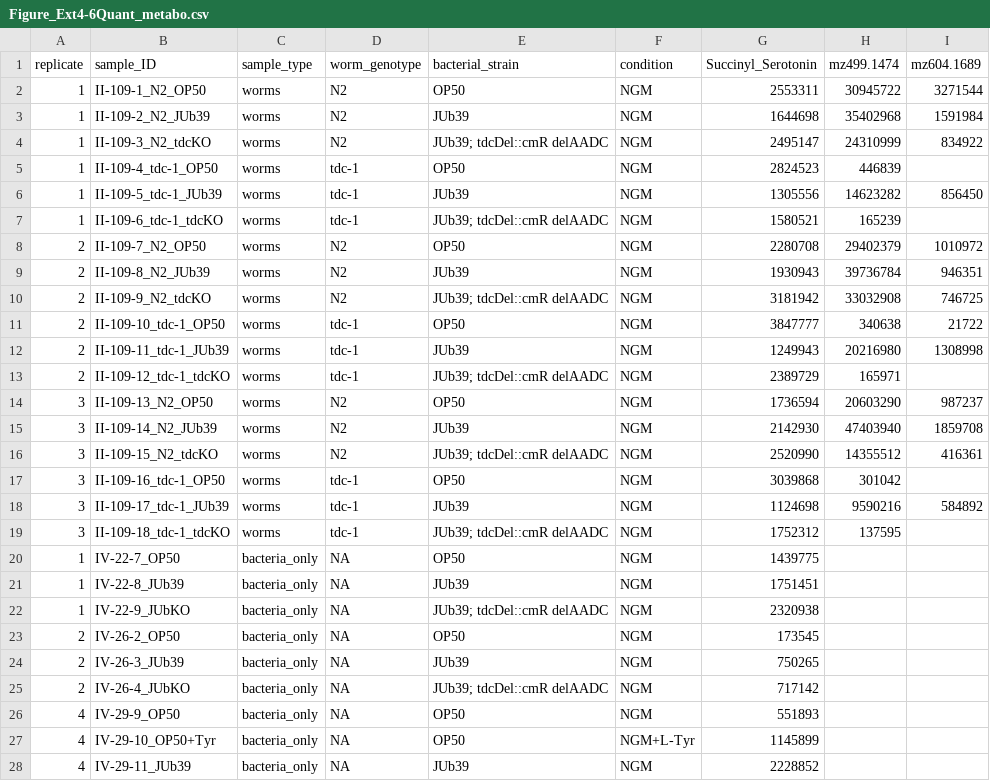
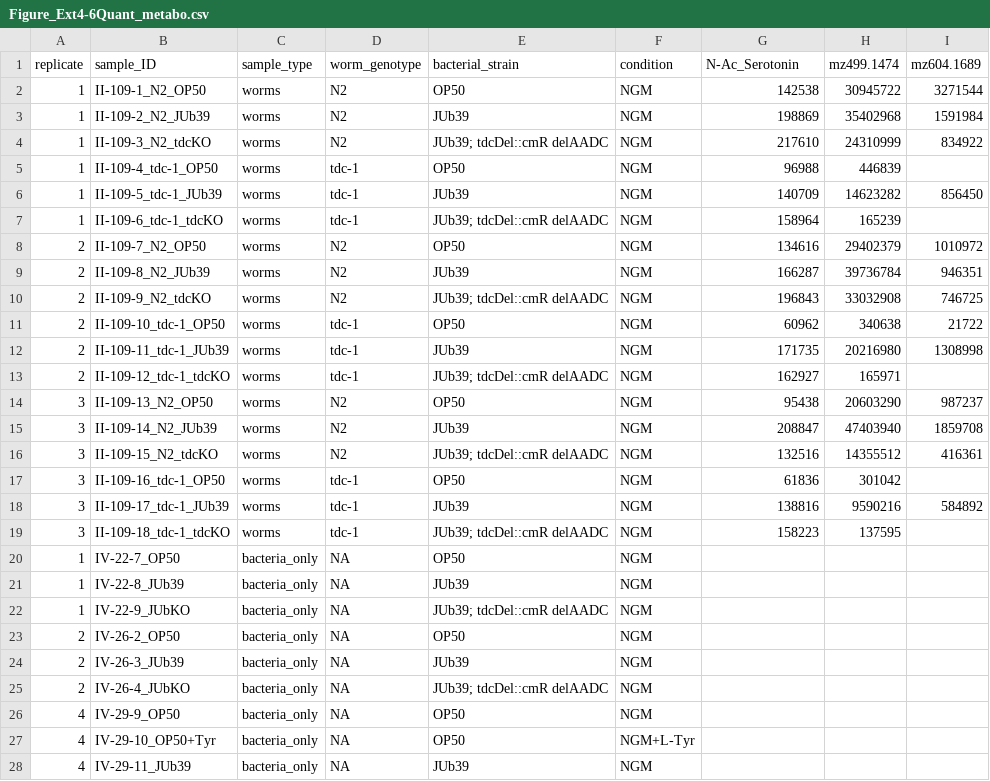
Before and after one commit to SenguptaLab/ProvidenciaChemo, a CSV file: extdata/Figure_Ext4-6Quant_metabo.csv, drawn as a sheet; only a part is shown; the diff covers the shown part only.

```diff
--- a/extdata/Figure_Ext4-6Quant_metabo.csv
+++ b/extdata/Figure_Ext4-6Quant_metabo.csv
@@ -1,28 +1,28 @@
-replicate,sample_ID,sample_type,worm_genotype,bacterial_strain,condition,Succinyl_Serotonin,mz499.1474,mz604.1689
-1,II-109-1_N2_OP50,worms,N2,OP50,NGM,2553311,30945722,3271544
-1,II-109-2_N2_JUb39,worms,N2,JUb39,NGM,1644698,35402968,1591984
-1,II-109-3_N2_tdcKO,worms,N2,JUb39; tdcDel::cmR delAADC,NGM,2495147,24310999,834922
-1,II-109-4_tdc-1_OP50,worms,tdc-1,OP50,NGM,2824523,446839,
-1,II-109-5_tdc-1_JUb39,worms,tdc-1,JUb39,NGM,1305556,14623282,856450
-1,II-109-6_tdc-1_tdcKO,worms,tdc-1,JUb39; tdcDel::cmR delAADC,NGM,1580521,165239,
-2,II-109-7_N2_OP50,worms,N2,OP50,NGM,2280708,29402379,1010972
-2,II-109-8_N2_JUb39,worms,N2,JUb39,NGM,1930943,39736784,946351
-2,II-109-9_N2_tdcKO,worms,N2,JUb39; tdcDel::cmR delAADC,NGM,3181942,33032908,746725
-2,II-109-10_tdc-1_OP50,worms,tdc-1,OP50,NGM,3847777,340638,21722
-2,II-109-11_tdc-1_JUb39,worms,tdc-1,JUb39,NGM,1249943,20216980,1308998
-2,II-109-12_tdc-1_tdcKO,worms,tdc-1,JUb39; tdcDel::cmR delAADC,NGM,2389729,165971,
-3,II-109-13_N2_OP50,worms,N2,OP50,NGM,1736594,20603290,987237
-3,II-109-14_N2_JUb39,worms,N2,JUb39,NGM,2142930,47403940,1859708
-3,II-109-15_N2_tdcKO,worms,N2,JUb39; tdcDel::cmR delAADC,NGM,2520990,14355512,416361
-3,II-109-16_tdc-1_OP50,worms,tdc-1,OP50,NGM,3039868,301042,
-3,II-109-17_tdc-1_JUb39,worms,tdc-1,JUb39,NGM,1124698,9590216,584892
-3,II-109-18_tdc-1_tdcKO,worms,tdc-1,JUb39; tdcDel::cmR delAADC,NGM,1752312,137595,
-1,IV-22-7_OP50,bacteria_only,NA,OP50,NGM,1439775,,
-1,IV-22-8_JUb39,bacteria_only,NA,JUb39,NGM,1751451,,
-1,IV-22-9_JUbKO,bacteria_only,NA,JUb39; tdcDel::cmR delAADC,NGM,2320938,,
-2,IV-26-2_OP50,bacteria_only,NA,OP50,NGM,173545,,
-2,IV-26-3_JUb39,bacteria_only,NA,JUb39,NGM,750265,,
-2,IV-26-4_JUbKO,bacteria_only,NA,JUb39; tdcDel::cmR delAADC,NGM,717142,,
-4,IV-29-9_OP50,bacteria_only,NA,OP50,NGM,551893,,
-4,IV-29-10_OP50+Tyr,bacteria_only,NA,OP50,NGM+L-Tyr,1145899,,
-4,IV-29-11_JUb39,bacteria_only,NA,JUb39,NGM,2228852,,
+replicate,sample_ID,sample_type,worm_genotype,bacterial_strain,condition,N-Ac_Serotonin,mz499.1474,mz604.1689
+1,II-109-1_N2_OP50,worms,N2,OP50,NGM,142538,30945722,3271544
+1,II-109-2_N2_JUb39,worms,N2,JUb39,NGM,198869,35402968,1591984
+1,II-109-3_N2_tdcKO,worms,N2,JUb39; tdcDel::cmR delAADC,NGM,217610,24310999,834922
+1,II-109-4_tdc-1_OP50,worms,tdc-1,OP50,NGM,96988,446839,
+1,II-109-5_tdc-1_JUb39,worms,tdc-1,JUb39,NGM,140709,14623282,856450
+1,II-109-6_tdc-1_tdcKO,worms,tdc-1,JUb39; tdcDel::cmR delAADC,NGM,158964,165239,
+2,II-109-7_N2_OP50,worms,N2,OP50,NGM,134616,29402379,1010972
+2,II-109-8_N2_JUb39,worms,N2,JUb39,NGM,166287,39736784,946351
+2,II-109-9_N2_tdcKO,worms,N2,JUb39; tdcDel::cmR delAADC,NGM,196843,33032908,746725
+2,II-109-10_tdc-1_OP50,worms,tdc-1,OP50,NGM,60962,340638,21722
+2,II-109-11_tdc-1_JUb39,worms,tdc-1,JUb39,NGM,171735,20216980,1308998
+2,II-109-12_tdc-1_tdcKO,worms,tdc-1,JUb39; tdcDel::cmR delAADC,NGM,162927,165971,
+3,II-109-13_N2_OP50,worms,N2,OP50,NGM,95438,20603290,987237
+3,II-109-14_N2_JUb39,worms,N2,JUb39,NGM,208847,47403940,1859708
+3,II-109-15_N2_tdcKO,worms,N2,JUb39; tdcDel::cmR delAADC,NGM,132516,14355512,416361
+3,II-109-16_tdc-1_OP50,worms,tdc-1,OP50,NGM,61836,301042,
+3,II-109-17_tdc-1_JUb39,worms,tdc-1,JUb39,NGM,138816,9590216,584892
+3,II-109-18_tdc-1_tdcKO,worms,tdc-1,JUb39; tdcDel::cmR delAADC,NGM,158223,137595,
+1,IV-22-7_OP50,bacteria_only,NA,OP50,NGM,,,
+1,IV-22-8_JUb39,bacteria_only,NA,JUb39,NGM,,,
+1,IV-22-9_JUbKO,bacteria_only,NA,JUb39; tdcDel::cmR delAADC,NGM,,,
+2,IV-26-2_OP50,bacteria_only,NA,OP50,NGM,,,
+2,IV-26-3_JUb39,bacteria_only,NA,JUb39,NGM,,,
+2,IV-26-4_JUbKO,bacteria_only,NA,JUb39; tdcDel::cmR delAADC,NGM,,,
+4,IV-29-9_OP50,bacteria_only,NA,OP50,NGM,,,
+4,IV-29-10_OP50+Tyr,bacteria_only,NA,OP50,NGM+L-Tyr,,,
+4,IV-29-11_JUb39,bacteria_only,NA,JUb39,NGM,,,
```
Also changed, not shown: 3 edited cells elsewhere in this file, 2 other files.
